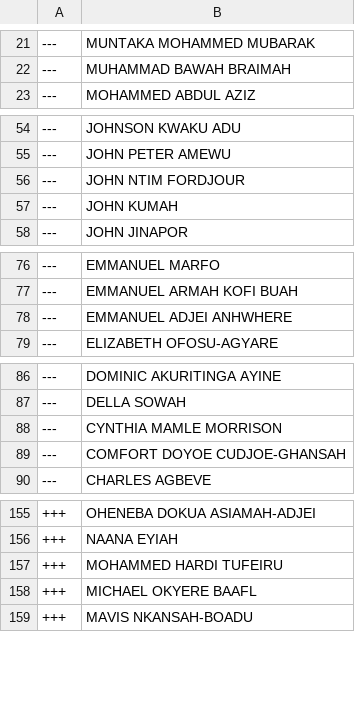
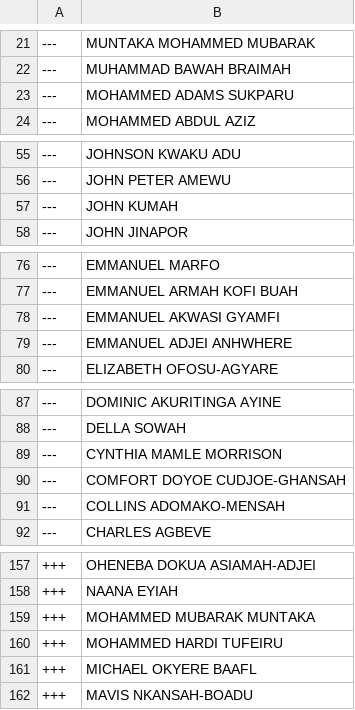
Before and after one commit to every-politician-scrapers/ghana-parliament, a CSV file: data/diff.csv, drawn as a sheet; only a part is shown, gaps mark what is left out; removed rows and columns are numbered as before the commit, all else as after; the diff covers the shown part only; the diff names each change by its address in the sheet, - before the commit and + after, or states it on an @@ line.

```diff
--- a/data/diff.csv
+++ b/data/diff.csv
+row 23: --- | MOHAMMED ADAMS SUKPARU
-row 56: --- | JOHN NTIM FORDJOUR
+row 78: --- | EMMANUEL AKWASI GYAMFI
+row 91: --- | COLLINS ADOMAKO-MENSAH
+row 159: +++ | MOHAMMED MUBARAK MUNTAKA
```
Also changed, not shown: 2 added rows and 1 removed row elsewhere in this file, data/official.csv.
